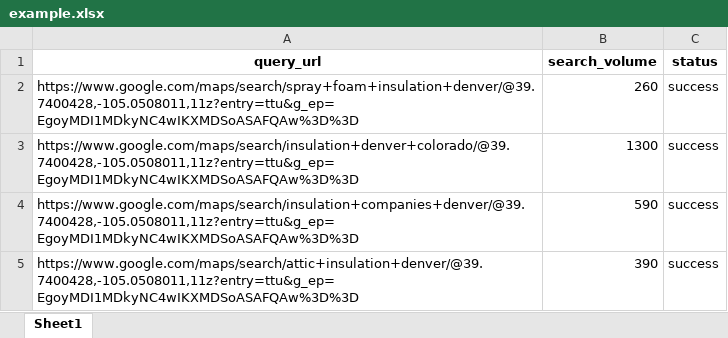
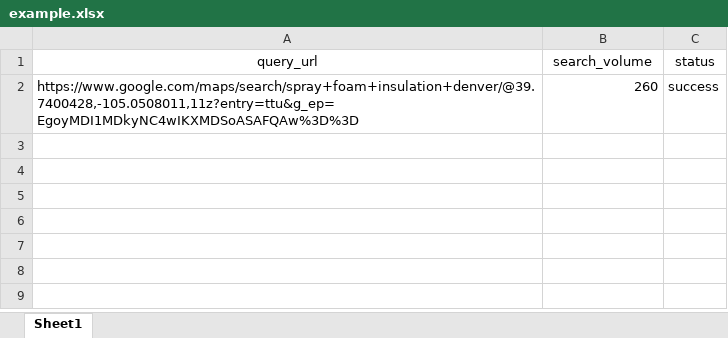
Before and after one commit to yarusl42/da-scraper, an Excel workbook: data/queries/example.xlsx, sheet Sheet1, drawn as a sheet; values as stored, in another font and other column widths than the file's, no borders; the diff names each change by its address in the sheet, - before the commit and + after, or states it on an @@ line.

```diff
--- a/data/queries/example.xlsx (sheet Sheet1)
+++ b/data/queries/example.xlsx (sheet Sheet1)
-A1:C1 bold: on
+A1:C1 bold: off
-row 3: https://www.google.com/maps/search/insulation+denver+colorado/@39.7400428,-105.0508011,11z?entry=ttu&g_ep=EgoyMDI1MDkyNC4wIKXMDSoASAFQAw%3D%3D | 1300 | success
-row 4: https://www.google.com/maps/search/insulation+companies+denver/@39.7400428,-105.0508011,11z?entry=ttu&g_ep=EgoyMDI1MDkyNC4wIKXMDSoASAFQAw%3D%3D | 590 | success
-row 5: https://www.google.com/maps/search/attic+insulation+denver/@39.7400428,-105.0508011,11z?entry=ttu&g_ep=EgoyMDI1MDkyNC4wIKXMDSoASAFQAw%3D%3D | 390 | success
```
Also changed, not shown: data/queries/welders.xlsx, 9 other files.
